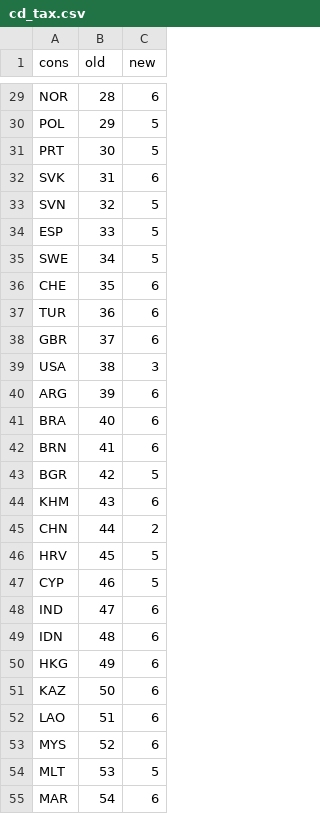
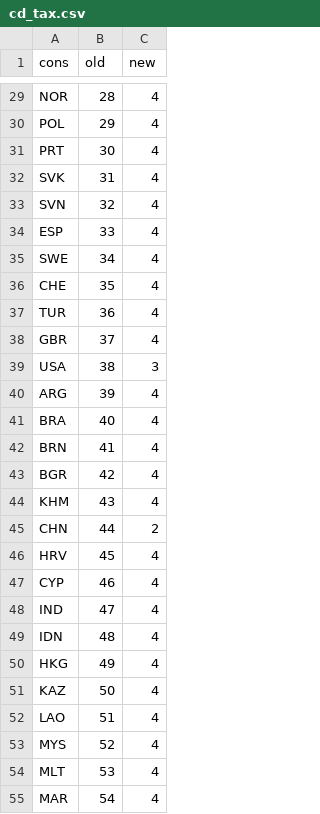
Before and after one commit to Tom-Jung/legendary-funicular, a CSV file: cd_tax.csv, drawn as a sheet; only a part is shown, gaps mark what is left out; the diff covers the shown part only; the diff names each change by its address in the sheet, - before the commit and + after, or states it on an @@ line.

```diff
--- a/cd_tax.csv
+++ b/cd_tax.csv
-C29 (new): 6
+C29 (new): 4
-C30:C31 (new): 5
+C30:C31 (new): 4
-C32 (new): 6
+C32 (new): 4
-C33:C35 (new): 5
+C33:C35 (new): 4
-C36:C38 (new): 6
+C36:C38 (new): 4
-C40:C42 (new): 6
+C40:C42 (new): 4
-C43 (new): 5
+C43 (new): 4
-C44 (new): 6
+C44 (new): 4
-C46:C47 (new): 5
+C46:C47 (new): 4
-C48:C53 (new): 6
+C48:C53 (new): 4
-C54 (new): 5
+C54 (new): 4
-C55 (new): 6
+C55 (new): 4
```
Also changed, not shown: 38 edited cells elsewhere in this file.
